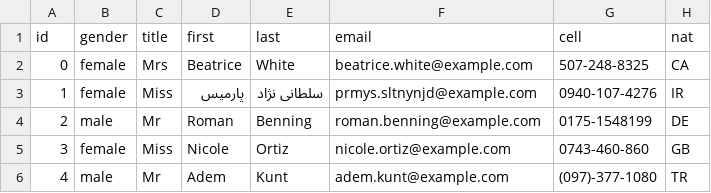
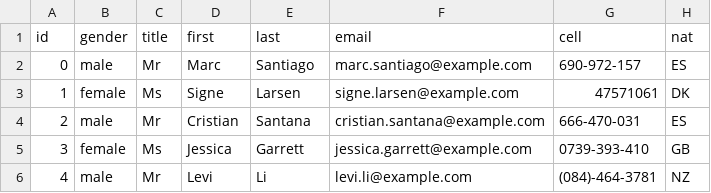
Before and after one commit to lbswl/academy-go-q12021, a CSV file: data/users.csv, drawn as a sheet; only a part is shown; the diff covers the shown part only.

```diff
--- a/data/users.csv
+++ b/data/users.csv
@@ -1,6 +1,6 @@
 id,gender,title,first,last,email,cell,nat
-0,female,Mrs,Beatrice,White,beatrice.white@example.com,507-248-8325,CA
-1,female,Miss,پارمیس,سلطانی نژاد,prmys.sltnynjd@example.com,0940-107-4276,IR
-2,male,Mr,Roman,Benning,roman.benning@example.com,0175-1548199,DE
-3,female,Miss,Nicole,Ortiz,nicole.ortiz@example.com,0743-460-860,GB
-4,male,Mr,Adem,Kunt,adem.kunt@example.com,(097)-377-1080,TR
+0,male,Mr,Marc,Santiago,marc.santiago@example.com,690-972-157,ES
+1,female,Ms,Signe,Larsen,signe.larsen@example.com,47571061,DK
+2,male,Mr,Cristian,Santana,cristian.santana@example.com,666-470-031,ES
+3,female,Ms,Jessica,Garrett,jessica.garrett@example.com,0739-393-410,GB
+4,male,Mr,Levi,Li,levi.li@example.com,(084)-464-3781,NZ
```
Also changed, not shown: 31 edited cells elsewhere in this file, 2 other files.
